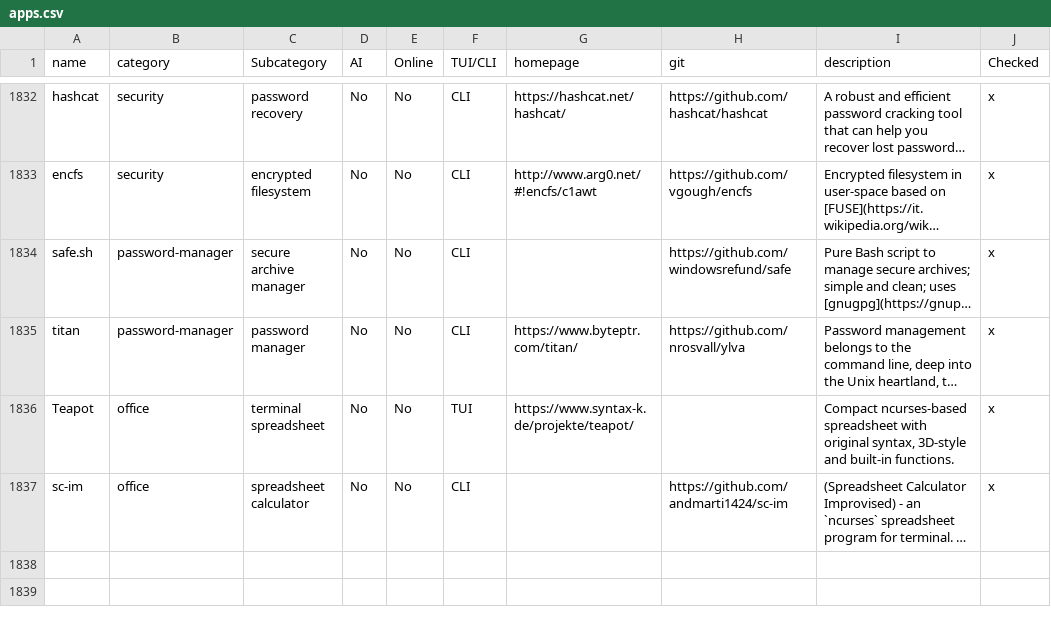
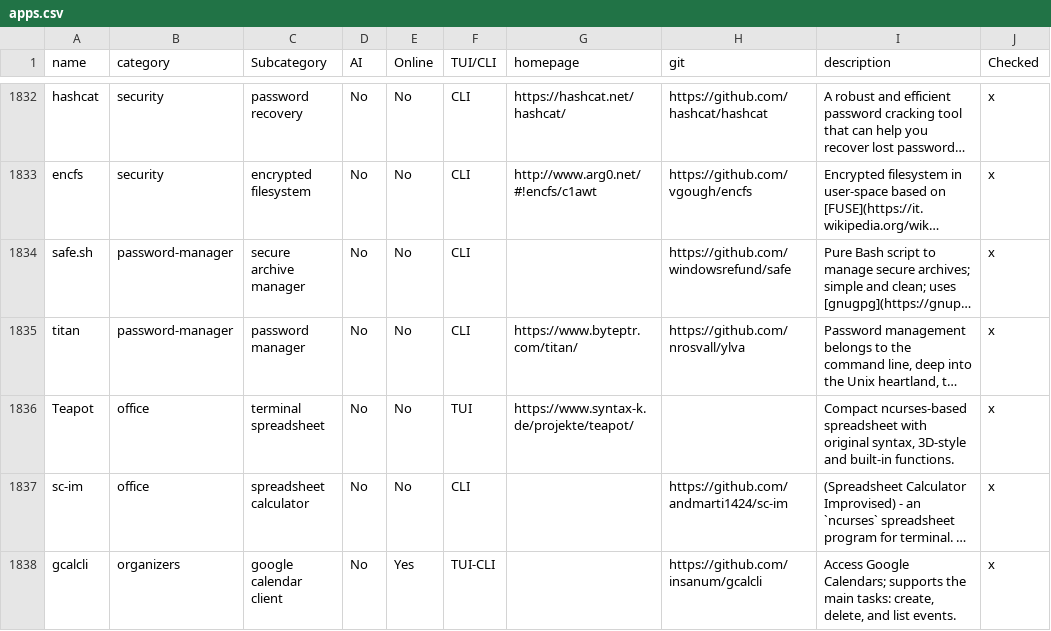
Before and after one commit to yaaseminyavuz/awesome-cli-apps-in-a-csv, a CSV file: apps.csv, drawn as a sheet; only a part is shown, gaps mark what is left out; long unchanged cells end in …; the diff names each change by its address in the sheet, - before the commit and + after, or states it on an @@ line.

Commit message:
Auto-update: updated AI, Online, TUI/CLI, Subcategory for 'gcalcli'

```diff
--- a/apps.csv
+++ b/apps.csv
+row 1838: gcalcli | organizers | google calendar client | No | Yes | TUI-CLI |  | https://github.com/insanum/gcalcli | Access Google Calendars; supports the main tasks: create, delete, and list events. | x
```
